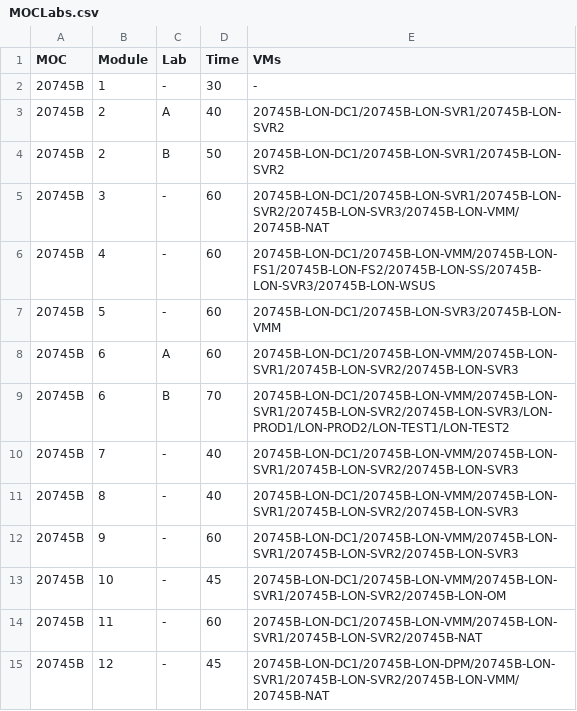
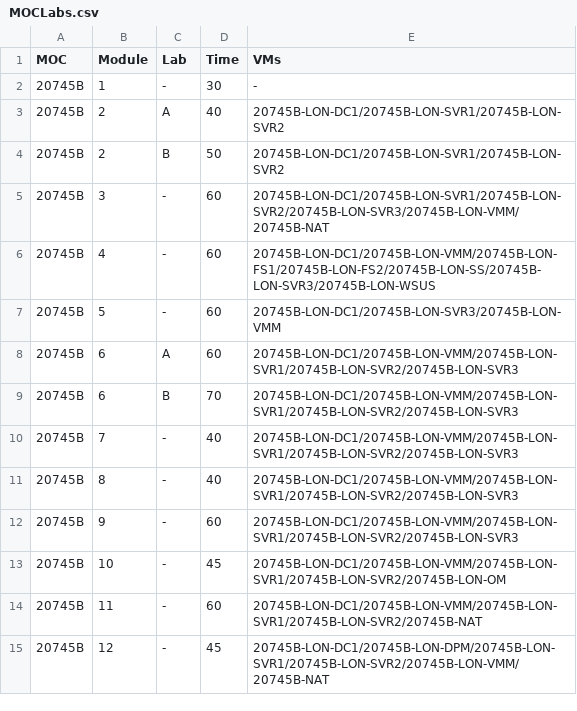
Before and after one commit to Dimtemp/MOC, a CSV file: MOCLabs.csv, drawn as a sheet.

Commit message:
Update MOCLabs.csv

```diff
--- a/MOCLabs.csv
+++ b/MOCLabs.csv
@@ -8,3 +8,3 @@ MOC,Module,Lab,Time,VMs
 20745B,6,A,60,20745B-LON-DC1/20745B-LON-VMM/20745B-LON-SVR1/20745B-LON-SVR2/20745B-LON-SVR3
-20745B,6,B,70,20745B-LON-DC1/20745B-LON-VMM/20745B-LON-SVR1/20745B-LON-SVR2/20745B-LON-SVR3/LON-PROD1/LON-PROD2/LON-TEST1/LON-TEST2
+20745B,6,B,70,20745B-LON-DC1/20745B-LON-VMM/20745B-LON-SVR1/20745B-LON-SVR2/20745B-LON-SVR3
 20745B,7,-,40,20745B-LON-DC1/20745B-LON-VMM/20745B-LON-SVR1/20745B-LON-SVR2/20745B-LON-SVR3
```
